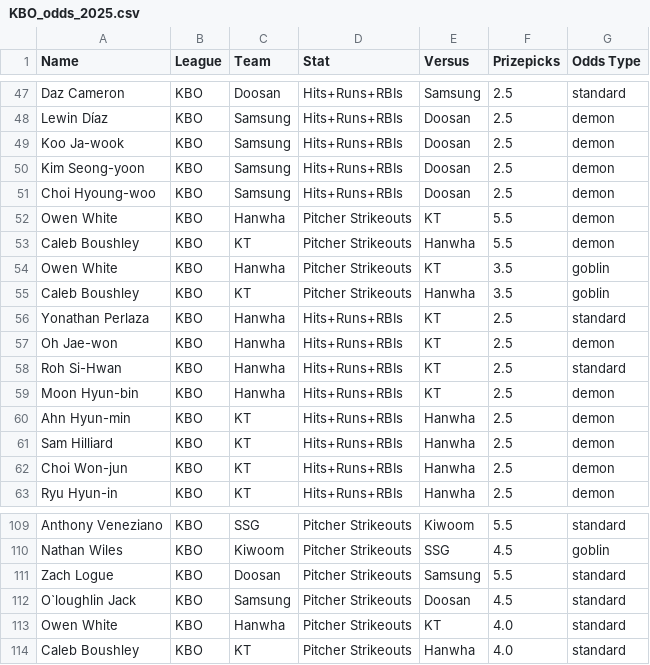
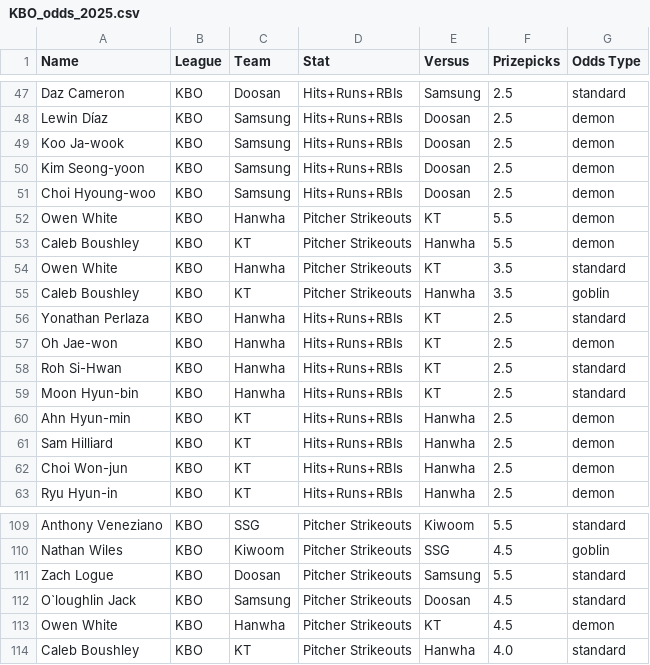
Before and after one commit to cgpropz/KBO, a CSV file: KBO-Odds/KBO_odds_2025.csv, drawn as a sheet; only a part is shown, gaps mark what is left out.

```diff
--- a/KBO-Odds/KBO_odds_2025.csv
+++ b/KBO-Odds/KBO_odds_2025.csv
@@ -53,3 +53,3 @@ Owen White,KBO,Hanwha,Pitcher Strikeouts,KT,5.5,demon
 Caleb Boushley,KBO,KT,Pitcher Strikeouts,Hanwha,5.5,demon
-Owen White,KBO,Hanwha,Pitcher Strikeouts,KT,3.5,goblin
+Owen White,KBO,Hanwha,Pitcher Strikeouts,KT,3.5,standard
 Caleb Boushley,KBO,KT,Pitcher Strikeouts,Hanwha,3.5,goblin
@@ -58,3 +58,3 @@ Oh Jae-won,KBO,Hanwha,Hits+Runs+RBIs,KT,2.5,demon
 Roh Si-Hwan,KBO,Hanwha,Hits+Runs+RBIs,KT,2.5,standard
-Moon Hyun-bin,KBO,Hanwha,Hits+Runs+RBIs,KT,2.5,demon
+Moon Hyun-bin,KBO,Hanwha,Hits+Runs+RBIs,KT,2.5,standard
 Ahn Hyun-min,KBO,KT,Hits+Runs+RBIs,Hanwha,2.5,demon
@@ -112,3 +112,3 @@ Zach Logue,KBO,Doosan,Pitcher Strikeouts,Samsung,5.5,standard
 O`loughlin Jack,KBO,Samsung,Pitcher Strikeouts,Doosan,4.5,standard
-Owen White,KBO,Hanwha,Pitcher Strikeouts,KT,4.0,standard
+Owen White,KBO,Hanwha,Pitcher Strikeouts,KT,4.5,demon
 Caleb Boushley,KBO,KT,Pitcher Strikeouts,Hanwha,4.0,standard
```
Also changed, not shown: KBO_daily_pitching_stats.csv, 13 other files.
